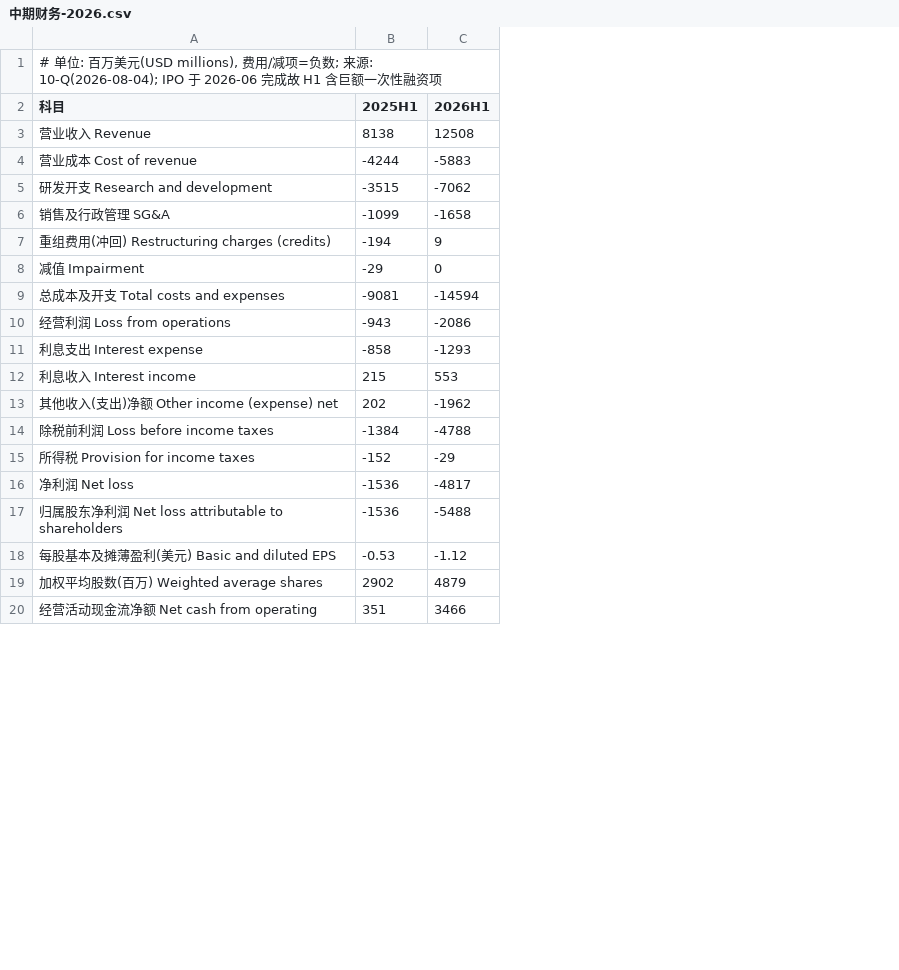
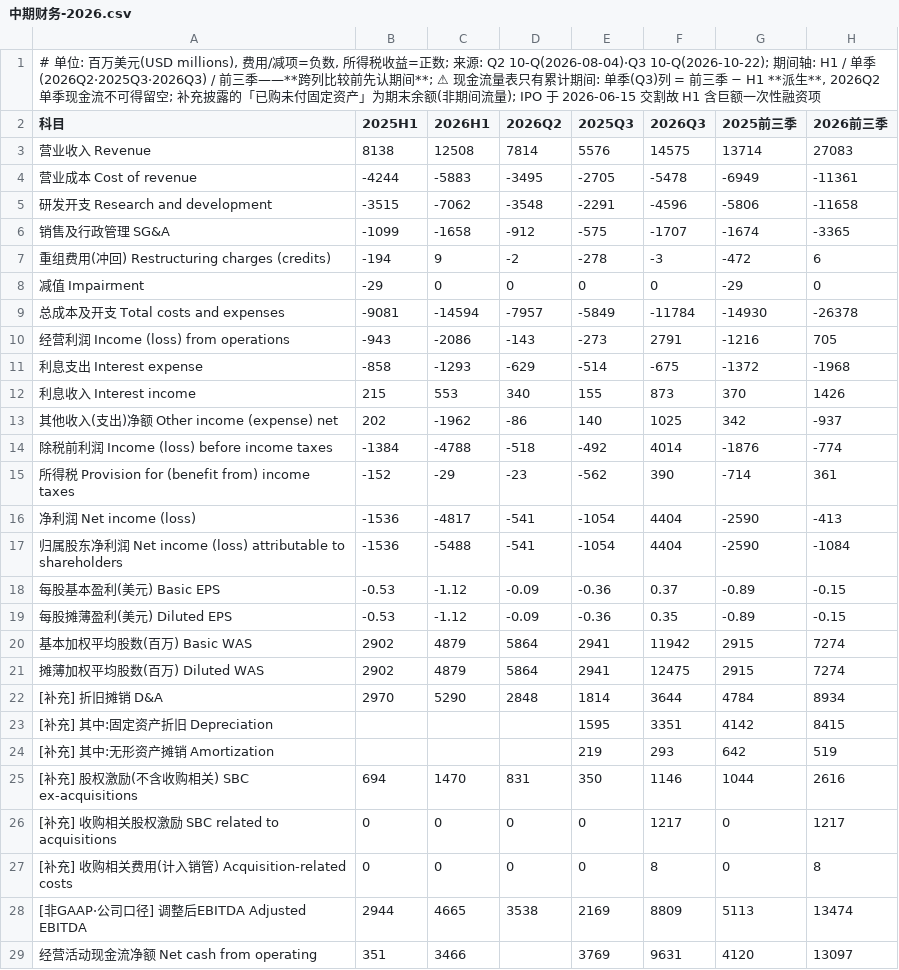
Before and after one commit to opings/investor-analyzer, a CSV file: finance/spacex/财务数据/中期财务-2026.csv, drawn as a sheet; only a part is shown; addresses are those after the commit; the diff covers the shown part only; the diff names each change by its address in the sheet, - before the commit and + after, or states it on an @@ line.

```diff
--- a/finance/spacex/财务数据/中期财务-2026.csv
+++ b/finance/spacex/财务数据/中期财务-2026.csv
+column D (2026Q2), rows 3-17: 7814 | -3495 | -3548 | -912 | -2 | 0 | -7957 | -143 | -629 | 340 | -86 | -518 | -23 | -541 | -541; row 19: -0.09; row 21: 5864
+column E (2025Q3), rows 3-17: 5576 | -2705 | -2291 | -575 | -278 | 0 | -5849 | -273 | -514 | 155 | 140 | -492 | -562 | -1054 | -1054; row 19: -0.36; row 21: 2941; row 29: 3769
+column F (2026Q3), rows 3-17: 14575 | -5478 | -4596 | -1707 | -3 | 0 | -11784 | 2791 | -675 | 873 | 1025 | 4014 | 390 | 4404 | 4404; row 19: 0.35; row 21: 12475; row 29: 9631
+column G (2025前三季), rows 3-17: 13714 | -6949 | -5806 | -1674 | -472 | -29 | -14930 | -1216 | -1372 | 370 | 342 | -1876 | -714 | -2590 | -2590; row 19: -0.89; row 21: 2915; row 29: 4120
+column H (2026前三季), rows 3-17: 27083 | -11361 | -11658 | -3365 | 6 | 0 | -26378 | 705 | -1968 | 1426 | -937 | -774 | 361 | -413 | -1084; row 19: -0.15; row 21: 7274; row 29: 13097
-A1 (科目): …项=负数; 来源: 10-Q(2026-08-04); IPO 于 2026-06 完成故 H1 含…
+A1 (科目): …项=负数, 所得税收益=正数; 来源: Q2 10-Q(2026-08-04)·Q3 10-Q(2026-10-22); 期间轴: H1 / 单季(2026Q2·2025Q3·2026Q3) / 前三季——**跨列比较前先认期间**; ⚠ 现金流量表只有累计期间: 单季(Q3)列 = 前三季 − H1 **派生**, 2026Q2 单季现金流不可得留空; 补充披露的「已购未付固定资产」为期末余额(非期间流量); IPO 于 2026-06-15 交割故 H1 含…
-A10 (科目): 经营利润 Loss from operations
+A10 (科目): 经营利润 Income (loss) from operations
-A14 (科目): 除税前利润 Loss before income taxes
+A14 (科目): 除税前利润 Income (loss) before income taxes
-A15 (科目): 所得税 Provision for income taxes
+A15 (科目): 所得税 Provision for (benefit from) income taxes
-A16 (科目): 净利润 Net loss
+A16 (科目): 净利润 Net income (loss)
-A17 (科目): …Net loss attributable to…
+A17 (科目): …Net income (loss) attributable to…
+row 18: 每股基本盈利(美元) Basic EPS | -0.53 | -1.12 | -0.09 | -0.36 | 0.37 | -0.89 | -0.15
-A19 (科目): 每股基本及摊薄盈利(美元) Basic and diluted EPS
+A19 (科目): 每股摊薄盈利(美元) Diluted EPS
+row 20: 基本加权平均股数(百万) Basic WAS | 2902 | 4879 | 5864 | 2941 | 11942 | 2915 | 7274
-A21 (科目): 加权平均股数(百万) Weighted average shares
+A21 (科目): 摊薄加权平均股数(百万) Diluted WAS
+row 22: [补充] 折旧摊销 D&A | 2970 | 5290 | 2848 | 1814 | 3644 | 4784 | 8934
+row 23: [补充] 其中:固定资产折旧 Depreciation |  |  |  | 1595 | 3351 | 4142 | 8415
+row 24: [补充] 其中:无形资产摊销 Amortization |  |  |  | 219 | 293 | 642 | 519
+row 25: [补充] 股权激励(不含收购相关) SBC ex-acquisitions | 694 | 1470 | 831 | 350 | 1146 | 1044 | 2616
+row 26: [补充] 收购相关股权激励 SBC related to acquisitions | 0 | 0 | 0 | 0 | 1217 | 0 | 1217
+row 27: [补充] 收购相关费用(计入销管) Acquisition-related costs | 0 | 0 | 0 | 0 | 8 | 0 | 8
+row 28: [非GAAP·公司口径] 调整后EBITDA Adjusted EBITDA | 2944 | 4665 | 3538 | 2169 | 8809 | 5113 | 13474
```
Also changed, not shown: 15 added rows and 2 edited cells elsewhere in this file, finance/spacex/财务数据/中期资产负债表-2026.csv, finance/spacex/财务数据/关联交易.csv, 14 other files.
